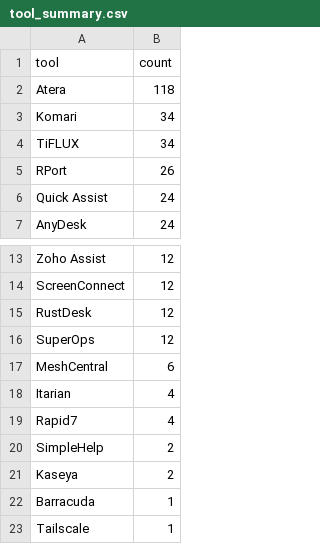
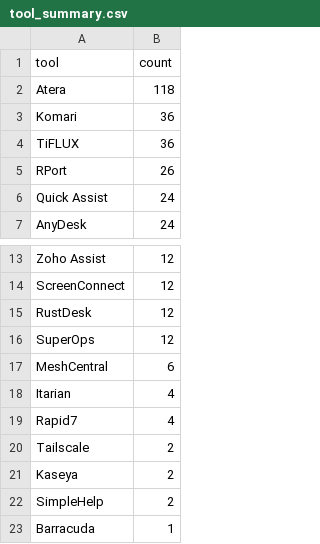
Before and after one commit to Threat-Hunting-Journal/RMM-Tool-Tracking, a CSV file: docs/tool_summary.csv, drawn as a sheet; only a part is shown, gaps mark what is left out.

```diff
--- a/docs/tool_summary.csv
+++ b/docs/tool_summary.csv
@@ -2,4 +2,4 @@ tool,count
 Atera,118
-Komari,34
-TiFLUX,34
+Komari,36
+TiFLUX,36
 RPort,26
@@ -19,5 +19,5 @@ Itarian,4
 Rapid7,4
+Tailscale,2
+Kaseya,2
 SimpleHelp,2
-Kaseya,2
 Barracuda,1
-Tailscale,1
```
Also changed, not shown: docs/findings.csv, findings.csv, 1 other file.
